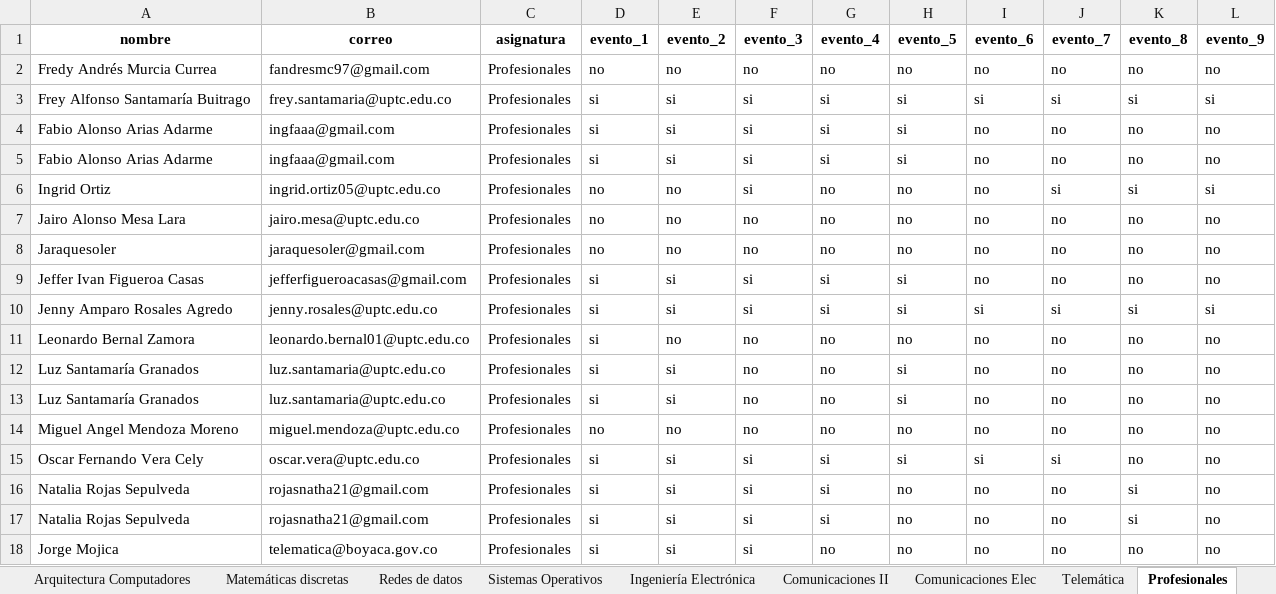
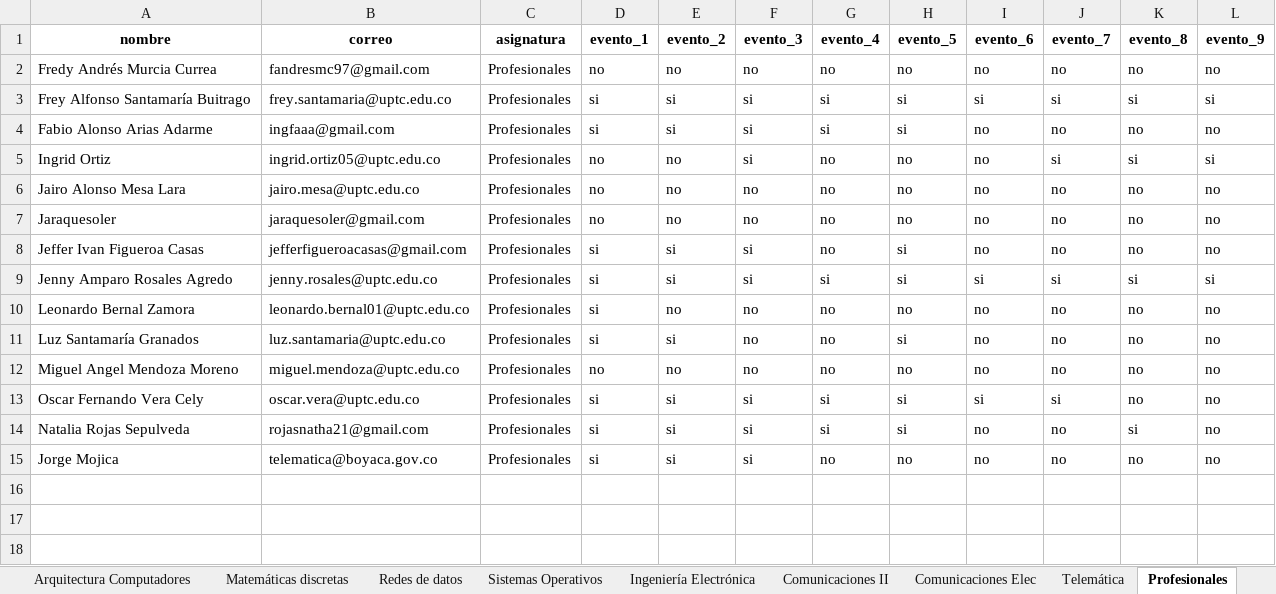
Before and after one commit to JSEB99/dashboard-full-stack, an Excel workbook: ETL/clean_data/proyecto_asistencia.xlsx, sheet Profesionales, drawn as a sheet; values as stored, in another font and other column widths than the file's, no borders; removed rows and columns are numbered as before the commit, all else as after; the diff names each change by its address in the sheet, - before the commit and + after, or states it on an @@ line.

```diff
--- a/ETL/clean_data/proyecto_asistencia.xlsx (sheet Profesionales)
+++ b/ETL/clean_data/proyecto_asistencia.xlsx (sheet Profesionales)
-row 5: Fabio Alonso Arias Adarme | ingfaaa@gmail.com | Profesionales | si | si | si | si | si | no | no | no | no
-G8 (evento_4): si
+G8 (evento_4): no
-row 13: Luz Santamaría Granados | luz.santamaria@uptc.edu.co | Profesionales | si | si | no | no | si | no | no | no | no
-H14 (evento_5): no
+H14 (evento_5): si
-row 17: Natalia Rojas Sepulveda | rojasnatha21@gmail.com | Profesionales | si | si | si | si | no | no | no | si | no
```
Also changed, not shown: sheet Ingeniería de Sistemas, sheet Comunicaciones, sheet Transmisión de Datos, sheet Ingeniería Electrónica, sheet Comunicaciones Elec, sheet Electiva III, 1 more sheet, 9 other files.
